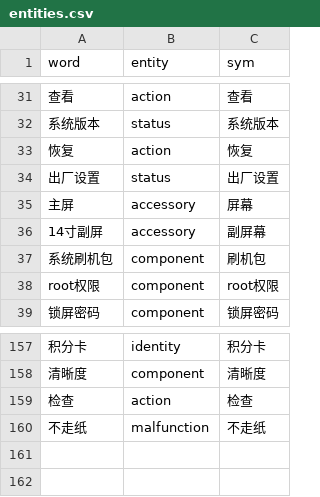
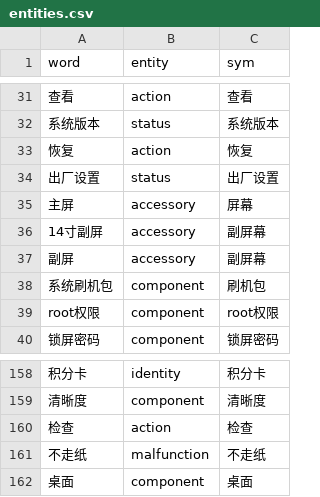
Before and after one commit to hi-noikiy/chatbot_nlu, a CSV file: cs/data/entities.csv, drawn as a sheet; only a part is shown, gaps mark what is left out; the diff names each change by its address in the sheet, - before the commit and + after, or states it on an @@ line.

Commit message:
added more entities

```diff
--- a/cs/data/entities.csv
+++ b/cs/data/entities.csv
+row 37: 副屏 | accessory | 副屏幕
+row 162: 桌面 | component | 桌面
```
